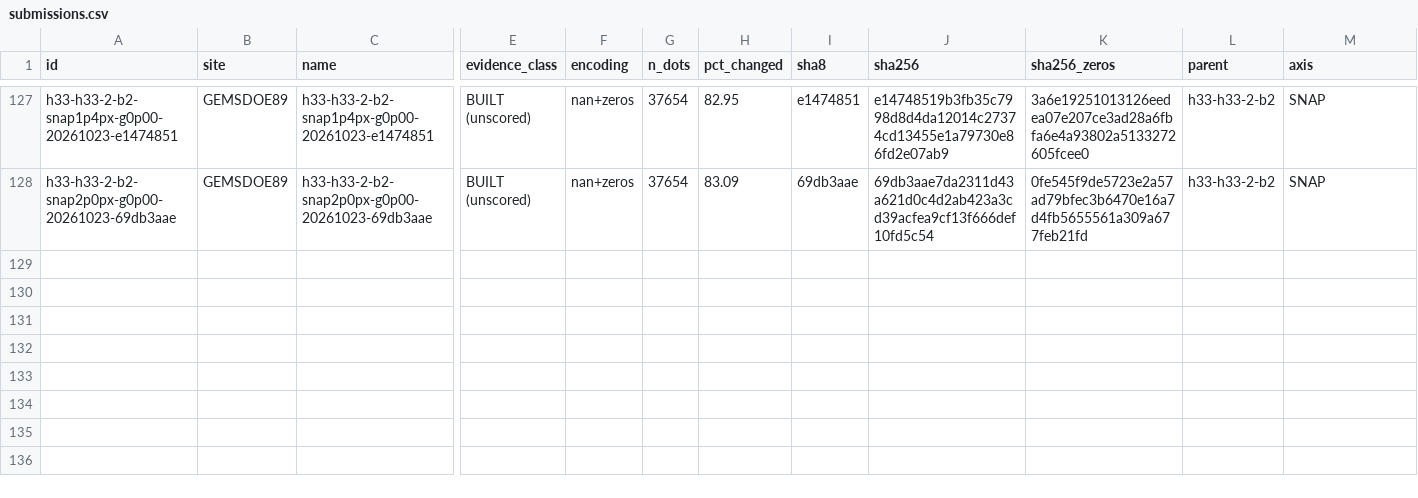
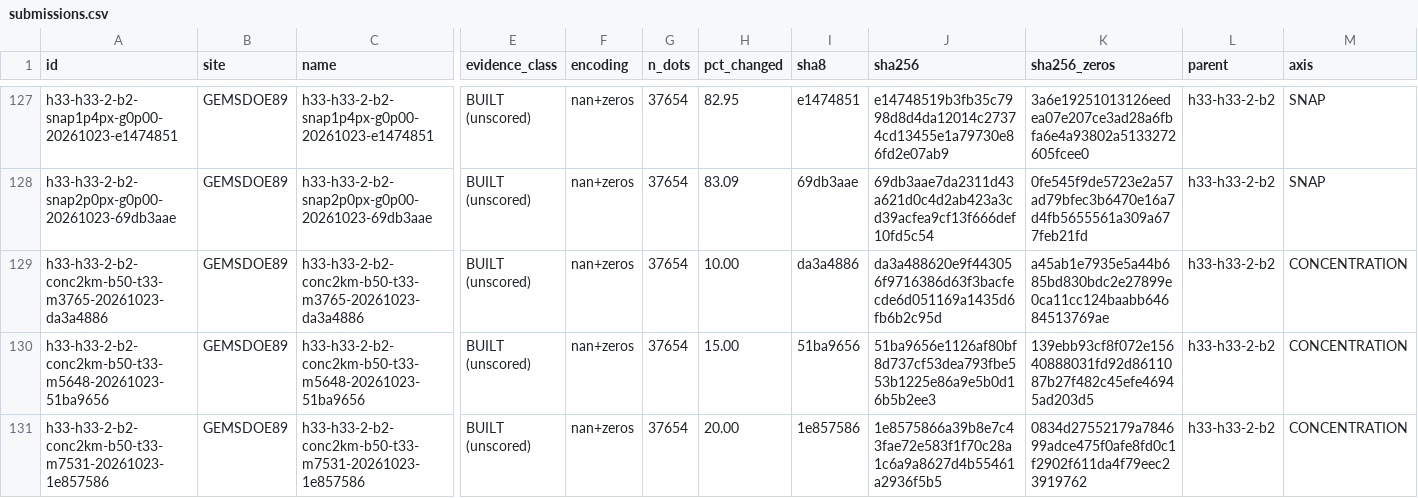
Before and after one commit to buffedlizard55-lab/GEMSDOE89, a CSV file: ledger/submissions.csv, drawn as a sheet; only a part is shown, gaps mark what is left out; rows hold the shown columns only; the diff names each change by its address in the sheet, - before the commit and + after, or states it on an @@ line.

Commit message:
Build validated 2km concentration variants
Co-authored-by: arena-agent <297053741+arena-agent@users.noreply.github.com>

```diff
--- a/ledger/submissions.csv
+++ b/ledger/submissions.csv
+row 129: h33-h33-2-b2-conc2km-b50-t33-m3765-20261023-da3a4886 | GEMSDOE89 | h33-h33-2-b2-conc2km-b50-t33-m3765-20261023-da3a4886 | BUILT (unscored) | nan+zeros | 37654 | 10.00 | da3a4886 | da3a488620e9f443056f9716386d63f3bacfecde6d051169a1435d6fb6b2c95d | a45ab1e7935e5a44b685bd830bdc2e27899e0ca11cc124baabb64684513769ae | h33-h33-2-b2 | CONCENTRATION
+row 130: h33-h33-2-b2-conc2km-b50-t33-m5648-20261023-51ba9656 | GEMSDOE89 | h33-h33-2-b2-conc2km-b50-t33-m5648-20261023-51ba9656 | BUILT (unscored) | nan+zeros | 37654 | 15.00 | 51ba9656 | 51ba9656e1126af80bf8d737cf53dea793fbe553b1225e86a9e5b0d16b5b2ee3 | 139ebb93cf8f072e15640888031fd92d8611087b27f482c45efe46945ad203d5 | h33-h33-2-b2 | CONCENTRATION
+row 131: h33-h33-2-b2-conc2km-b50-t33-m7531-20261023-1e857586 | GEMSDOE89 | h33-h33-2-b2-conc2km-b50-t33-m7531-20261023-1e857586 | BUILT (unscored) | nan+zeros | 37654 | 20.00 | 1e857586 | 1e8575866a39b8e7c43fae72e583f1f70c28a1c6a9a8627d4b55461a2936f5b5 | 0834d27552179a784699adce475f0afe8fd0c1f2902f611da4f79eec23919762 | h33-h33-2-b2 | CONCENTRATION
```
Also changed, not shown: 19 other files.
